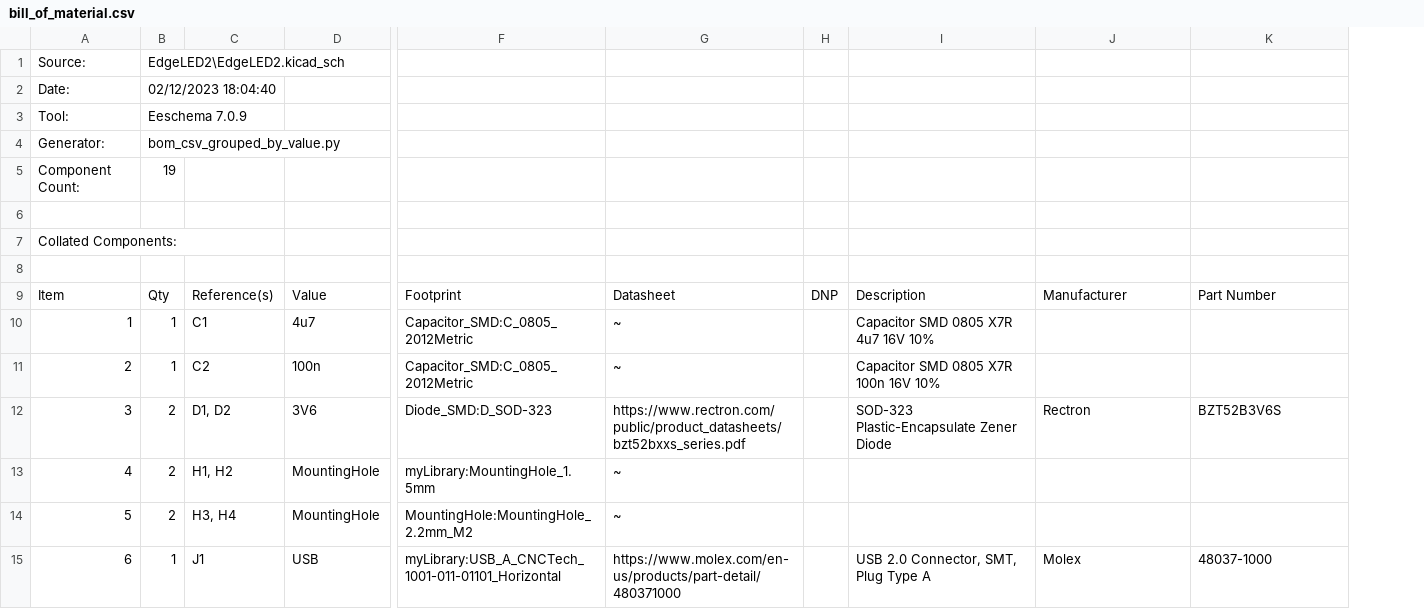
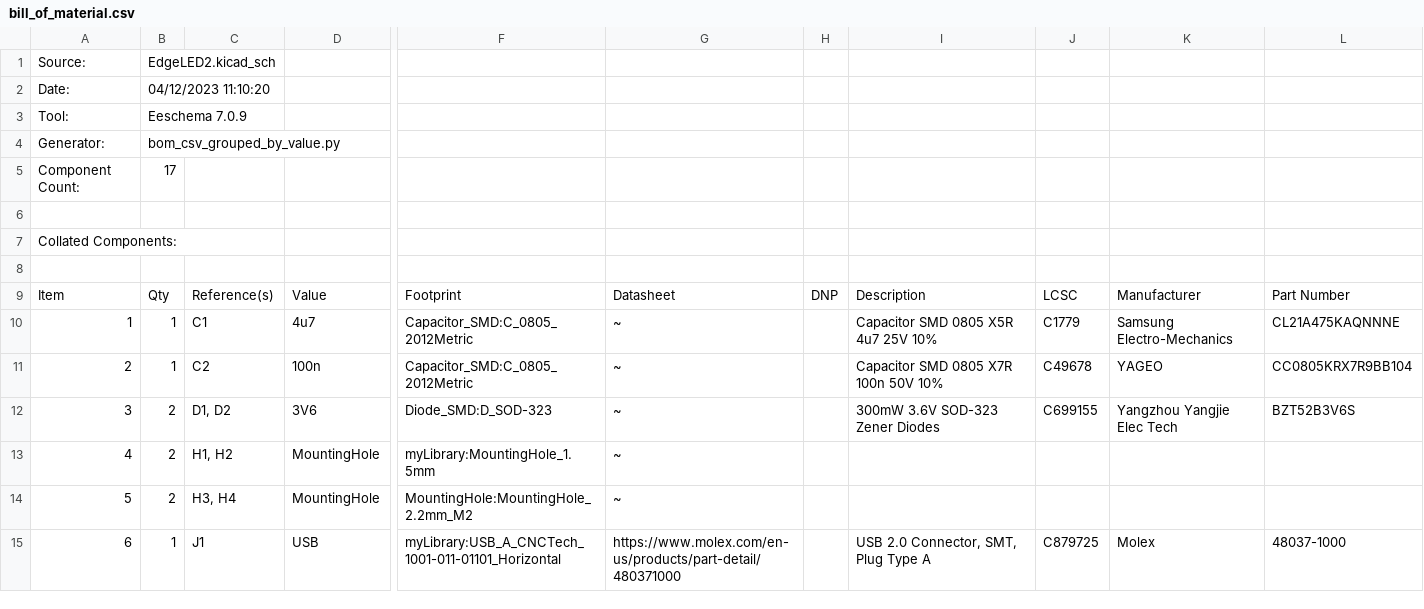
Before and after one commit to riosil/EdgeLED, a CSV file: KiCAD/bill_of_material.csv, drawn as a sheet; only a part is shown, gaps mark what is left out; addresses are those after the commit; the diff covers the shown part only; the diff names each change by its address in the sheet, - before the commit and + after, or states it on an @@ line.

```diff
--- a/KiCAD/bill_of_material.csv
+++ b/KiCAD/bill_of_material.csv
+column J, rows 9-15: LCSC | C1779 | C49678 | C699155 |  |  | C879725
-B1: EdgeLED2\EdgeLED2.kicad_sch
+B1: EdgeLED2.kicad_sch
-B2: 02/12/2023 18:04:40
+B2: 04/12/2023 11:10:20
-B5: 19
+B5: 17
-I10: Capacitor SMD 0805 X7R 4u7 16V 10%
+I10: Capacitor SMD 0805 X5R 4u7 25V 10%
-K10: (empty)
+K10: Samsung Electro-Mechanics
-L10: (empty)
+L10: CL21A475KAQNNNE
-I11: Capacitor SMD 0805 X7R 100n 16V 10%
+I11: Capacitor SMD 0805 X7R 100n 50V 10%
-K11: (empty)
+K11: YAGEO
-L11: (empty)
+L11: CC0805KRX7R9BB104
-G12: https://www.rectron.com/public/product_datasheets/bzt52bxxs_series.pdf
+G12: ~
-I12: SOD-323 Plastic-Encapsulate Zener Diode
+I12: 300mW 3.6V SOD-323 Zener Diodes
-K12: Rectron
+K12: Yangzhou Yangjie Elec Tech
```
Also changed, not shown: 2 removed rows, 10 edited cells and row numbers in column A elsewhere in this file, 5 other files.
